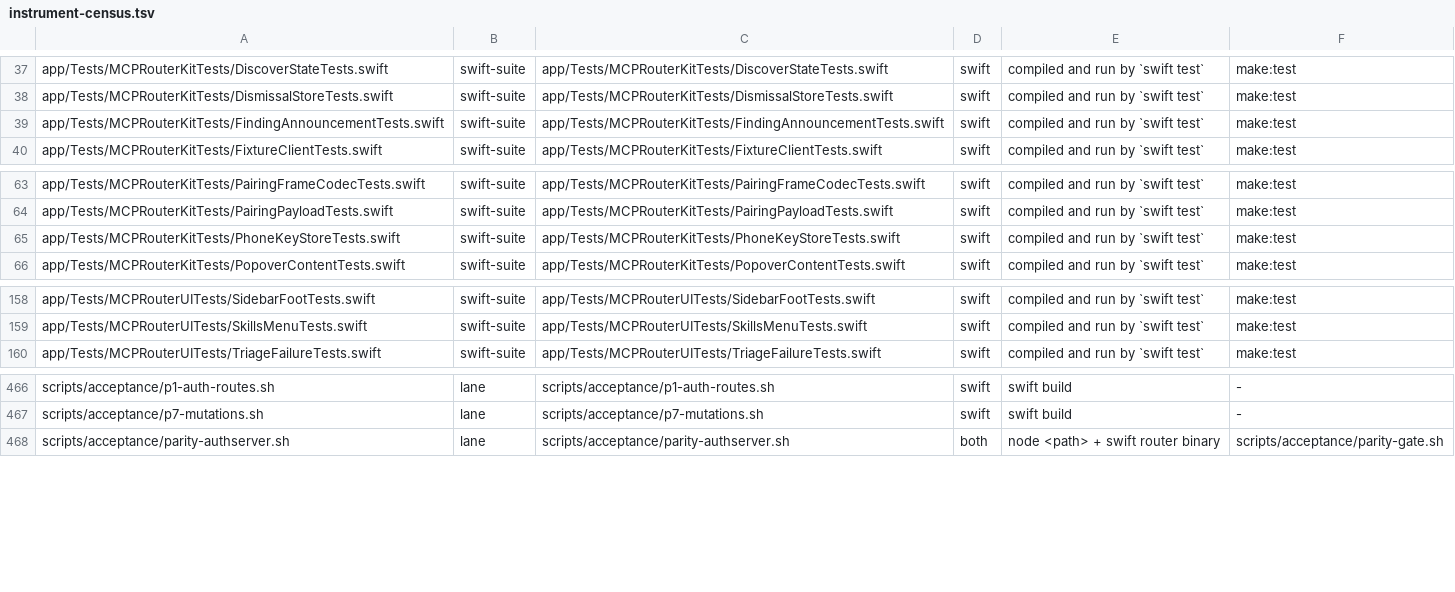
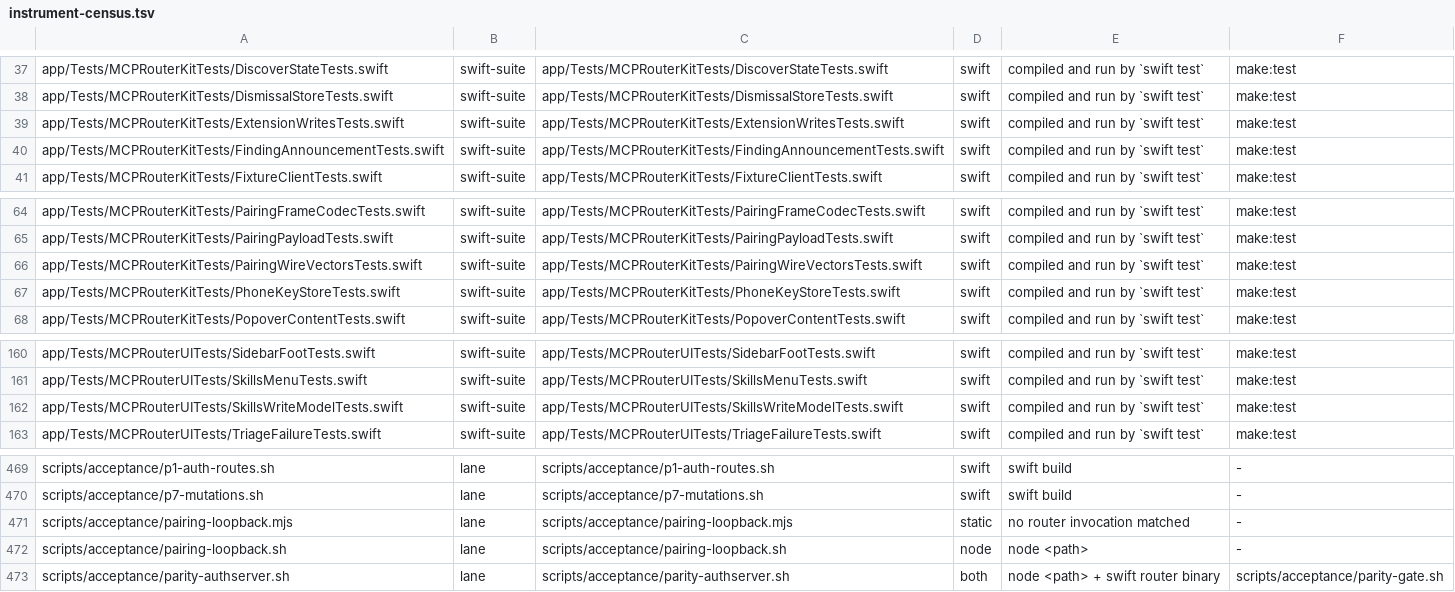
Before and after one commit to fledgeling-co/mcp-router, a TSV file: planning/instrument-census.tsv, drawn as a sheet; only a part is shown, gaps mark what is left out.

```diff
--- a/planning/instrument-census.tsv
+++ b/planning/instrument-census.tsv
@@ -38,2 +38,3 @@ app/Tests/MCPRouterKitTests/DiscoverStateTests.swift	swift-suite	app/Tests/MCPRo
 app/Tests/MCPRouterKitTests/DismissalStoreTests.swift	swift-suite	app/Tests/MCPRouterKitTests/DismissalStoreTests.swift	swift	compiled and run by `swift test`	make:test
+app/Tests/MCPRouterKitTests/ExtensionWritesTests.swift	swift-suite	app/Tests/MCPRouterKitTests/ExtensionWritesTests.swift	swift	compiled and run by `swift test`	make:test
 app/Tests/MCPRouterKitTests/FindingAnnouncementTests.swift	swift-suite	app/Tests/MCPRouterKitTests/FindingAnnouncementTests.swift	swift	compiled and run by `swift test`	make:test
@@ -64,2 +65,3 @@ app/Tests/MCPRouterKitTests/PairingFrameCodecTests.swift	swift-suite	app/Tests/M
 app/Tests/MCPRouterKitTests/PairingPayloadTests.swift	swift-suite	app/Tests/MCPRouterKitTests/PairingPayloadTests.swift	swift	compiled and run by `swift test`	make:test
+app/Tests/MCPRouterKitTests/PairingWireVectorsTests.swift	swift-suite	app/Tests/MCPRouterKitTests/PairingWireVectorsTests.swift	swift	compiled and run by `swift test`	make:test
 app/Tests/MCPRouterKitTests/PhoneKeyStoreTests.swift	swift-suite	app/Tests/MCPRouterKitTests/PhoneKeyStoreTests.swift	swift	compiled and run by `swift test`	make:test
@@ -159,2 +161,3 @@ app/Tests/MCPRouterUITests/SidebarFootTests.swift	swift-suite	app/Tests/MCPRoute
 app/Tests/MCPRouterUITests/SkillsMenuTests.swift	swift-suite	app/Tests/MCPRouterUITests/SkillsMenuTests.swift	swift	compiled and run by `swift test`	make:test
+app/Tests/MCPRouterUITests/SkillsWriteModelTests.swift	swift-suite	app/Tests/MCPRouterUITests/SkillsWriteModelTests.swift	swift	compiled and run by `swift test`	make:test
 app/Tests/MCPRouterUITests/TriageFailureTests.swift	swift-suite	app/Tests/MCPRouterUITests/TriageFailureTests.swift	swift	compiled and run by `swift test`	make:test
@@ -467,2 +470,4 @@ scripts/acceptance/p1-auth-routes.sh	lane	scripts/acceptance/p1-auth-routes.sh	s
 scripts/acceptance/p7-mutations.sh	lane	scripts/acceptance/p7-mutations.sh	swift	swift build	-
+scripts/acceptance/pairing-loopback.mjs	lane	scripts/acceptance/pairing-loopback.mjs	static	no router invocation matched	-
+scripts/acceptance/pairing-loopback.sh	lane	scripts/acceptance/pairing-loopback.sh	node	node <path>	-
 scripts/acceptance/parity-authserver.sh	lane	scripts/acceptance/parity-authserver.sh	both	node <path> + swift router binary	scripts/acceptance/parity-gate.sh
```
Also changed, not shown: 3 other files.
